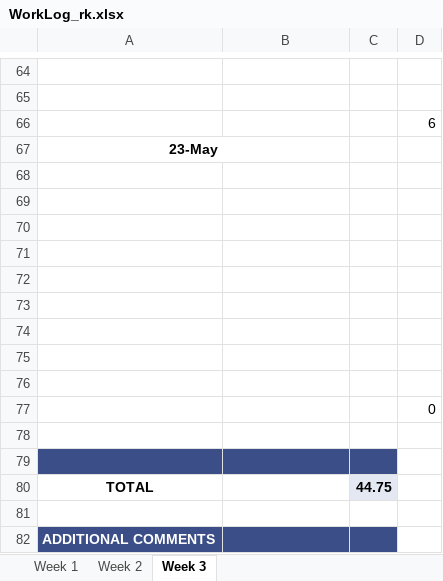
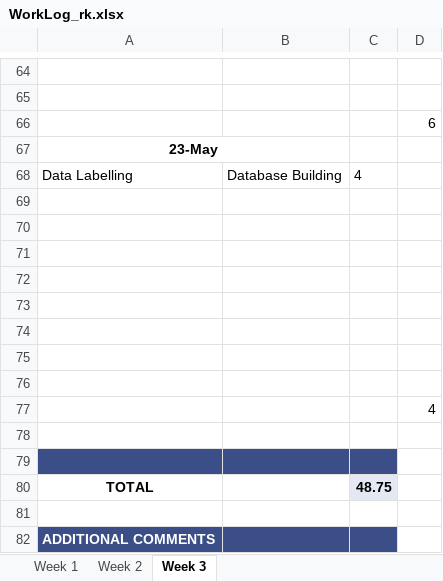
Before and after one commit to ubco-mds-2020-labs/w2020-data599-capstone-projects-ubc-udl, an Excel workbook: personal-logs/ryan-koenig/WorkLog_rk.xlsx, sheet Week 3, drawn as a sheet; only a part is shown, gaps mark what is left out; values as stored, in another font and other column widths than the file's, no borders; conditional formats not drawn; removed rows and columns are numbered as before the commit, all else as after; the diff names each change by its address in the sheet, - before the commit and + after, or states it on an @@ line.

Commit message:
Updated Hours

```diff
--- a/personal-logs/ryan-koenig/WorkLog_rk.xlsx (sheet Week 3)
+++ b/personal-logs/ryan-koenig/WorkLog_rk.xlsx (sheet Week 3)
+row 68: Data Labelling | Database Building | 4
-row 76: (empty)
-D77: 0
+D77: 4
-C80: 44.75
+C80: 48.75
```
